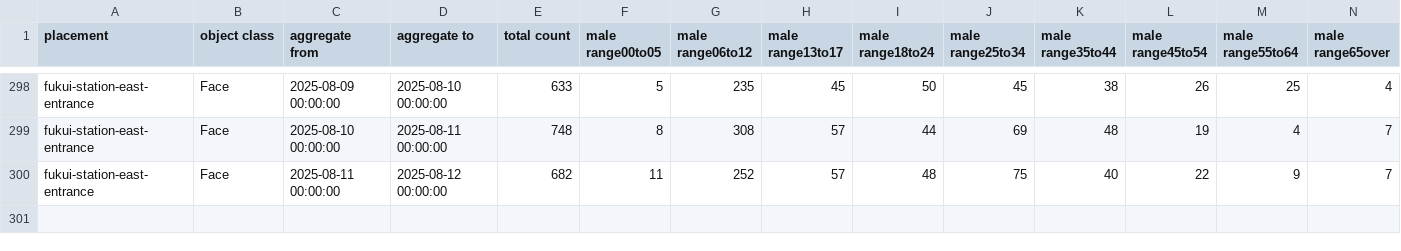
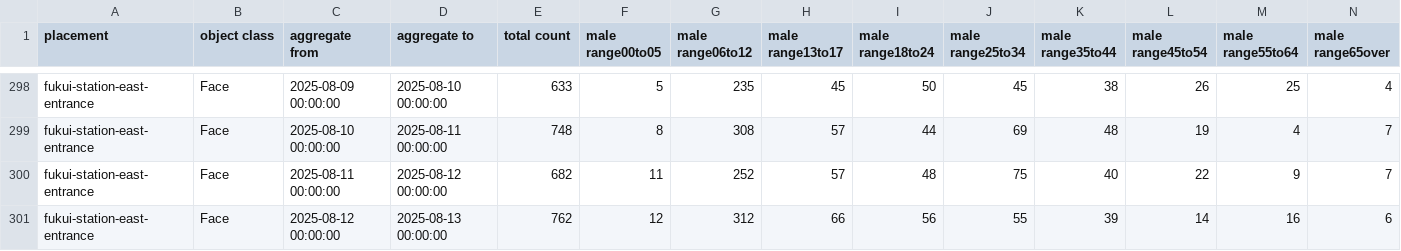
Before and after one commit to code4fukui/fukui-kanko-people-flow-visualization, a CSV file: public/fukui-station-east-entrance/Face.csv, drawn as a sheet; only a part is shown, gaps mark what is left out; rows hold the shown columns only; the diff names each change by its address in the sheet, - before the commit and + after, or states it on an @@ line.

```diff
--- a/public/fukui-station-east-entrance/Face.csv
+++ b/public/fukui-station-east-entrance/Face.csv
+row 301: fukui-station-east-entrance | Face | 2025-08-12 00:00:00 | 2025-08-13 00:00:00 | 762 | 12 | 312 | 66 | 56 | 55 | 39 | 14 | 16 | 6
```
Also changed, not shown: public/fukui-station-east-entrance/Person.csv, public/rainbow-line-parking-lot-1-gate/Face.csv, 4 other files.
